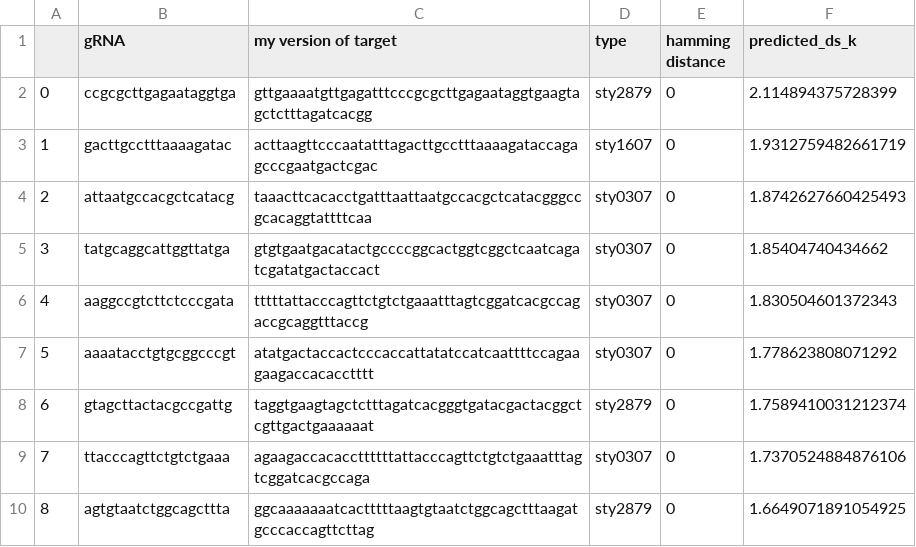
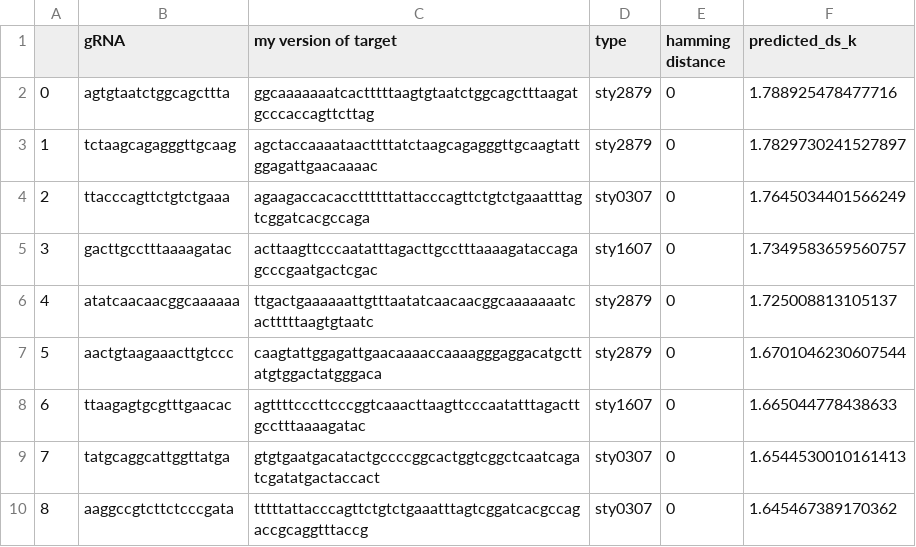
Before and after one commit to brendanhuo/IIB_project, a CSV file: Outputs/typhi_kvalues_prediction.csv, drawn as a sheet; only a part is shown; the diff covers the shown part only.

```diff
--- a/Outputs/typhi_kvalues_prediction.csv
+++ b/Outputs/typhi_kvalues_prediction.csv
@@ -1,10 +1,10 @@
 ,gRNA,my version of target,type,hamming distance,predicted_ds_k
-0,ccgcgcttgagaataggtga,gttgaaaatgttgagatttcccgcgcttgagaataggtgaagtagctctttagatcacgg,sty2879,0,2.114894375728399
-1,gacttgcctttaaaagatac,acttaagttcccaatatttagacttgcctttaaaagataccagagcccgaatgactcgac,sty1607,0,1.9312759482661719
-2,attaatgccacgctcatacg,taaacttcacacctgatttaattaatgccacgctcatacgggccgcacaggtattttcaa,sty0307,0,1.8742627660425493
-3,tatgcaggcattggttatga,gtgtgaatgacatactgccccggcactggtcggctcaatcagatcgatatgactaccact,sty0307,0,1.85404740434662
-4,aaggccgtcttctcccgata,tttttattacccagttctgtctgaaatttagtcggatcacgccagaccgcaggtttaccg,sty0307,0,1.830504601372343
-5,aaaatacctgtgcggcccgt,atatgactaccactcccaccattatatccatcaattttccagaagaagaccacacctttt,sty0307,0,1.778623808071292
-6,gtagcttactacgccgattg,taggtgaagtagctctttagatcacgggtgatacgactacggctcgttgactgaaaaaat,sty2879,0,1.7589410031212374
-7,ttacccagttctgtctgaaa,agaagaccacaccttttttattacccagttctgtctgaaatttagtcggatcacgccaga,sty0307,0,1.7370524884876106
-8,agtgtaatctggcagcttta,ggcaaaaaaatcactttttaagtgtaatctggcagctttaagatgcccaccagttcttag,sty2879,0,1.6649071891054925
+0,agtgtaatctggcagcttta,ggcaaaaaaatcactttttaagtgtaatctggcagctttaagatgcccaccagttcttag,sty2879,0,1.788925478477716
+1,tctaagcagagggttgcaag,agctaccaaaataacttttatctaagcagagggttgcaagtattggagattgaacaaaac,sty2879,0,1.7829730241527897
+2,ttacccagttctgtctgaaa,agaagaccacaccttttttattacccagttctgtctgaaatttagtcggatcacgccaga,sty0307,0,1.7645034401566249
+3,gacttgcctttaaaagatac,acttaagttcccaatatttagacttgcctttaaaagataccagagcccgaatgactcgac,sty1607,0,1.7349583659560757
+4,atatcaacaacggcaaaaaa,ttgactgaaaaaattgtttaatatcaacaacggcaaaaaaatcactttttaagtgtaatc,sty2879,0,1.725008813105137
+5,aactgtaagaaacttgtccc,caagtattggagattgaacaaaaccaaaagggaggacatgcttatgtggactatgggaca,sty2879,0,1.6701046230607544
+6,ttaagagtgcgtttgaacac,agttttcccttcccggtcaaacttaagttcccaatatttagacttgcctttaaaagatac,sty1607,0,1.665044778438633
+7,tatgcaggcattggttatga,gtgtgaatgacatactgccccggcactggtcggctcaatcagatcgatatgactaccact,sty0307,0,1.6544530010161413
+8,aaggccgtcttctcccgata,tttttattacccagttctgtctgaaatttagtcggatcacgccagaccgcaggtttaccg,sty0307,0,1.645467389170362
```
Also changed, not shown: 140 edited cells elsewhere in this file, Outputs/kvalues.csv, 8 other files.
